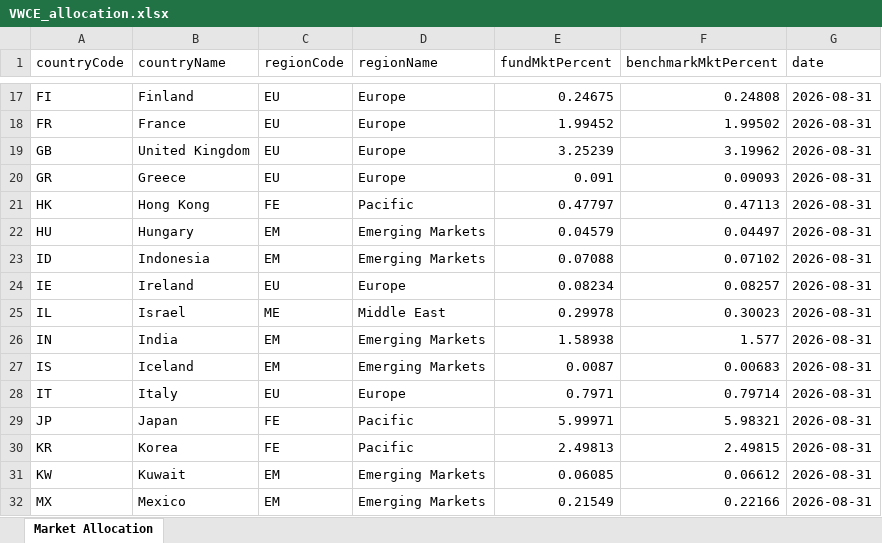
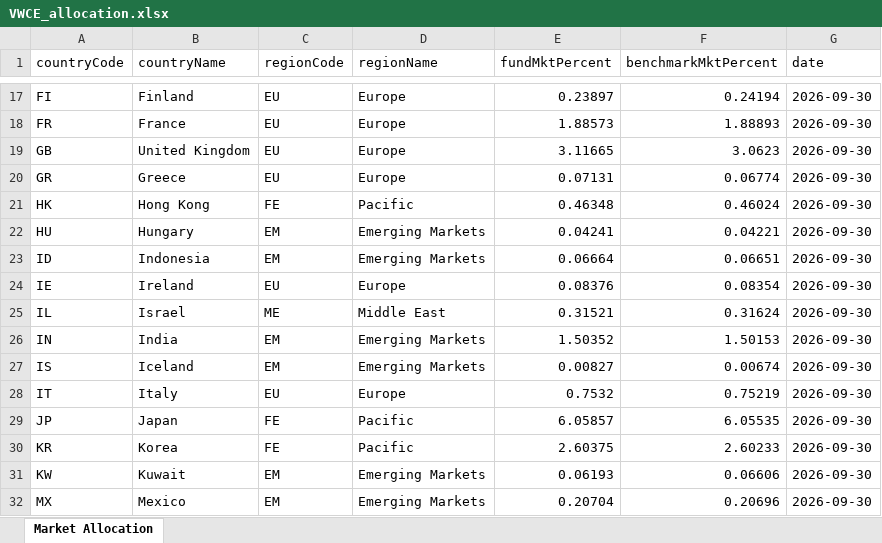
Before and after one commit to Giacomo-trave/portfolio_geographical_approximation, an Excel workbook: portfolio_allocations/VWCE_allocation.xlsx, sheet Market Allocation, drawn as a sheet; only a part is shown, gaps mark what is left out; values as stored, in another font and other column widths than the file's, no borders; the diff covers the shown part only; the diff names each change by its address in the sheet, - before the commit and + after, or states it on an @@ line.

```diff
--- a/portfolio_allocations/VWCE_allocation.xlsx (sheet Market Allocation)
+++ b/portfolio_allocations/VWCE_allocation.xlsx (sheet Market Allocation)
-E17 (fundMktPercent): 0.24675
+E17 (fundMktPercent): 0.23897
-F17 (benchmarkMktPercent): 0.24808
+F17 (benchmarkMktPercent): 0.24194
-G17:G32 (date): 2026-08-31
+G17:G32 (date): 2026-09-30
-E18 (fundMktPercent): 1.99452
+E18 (fundMktPercent): 1.88573
-F18 (benchmarkMktPercent): 1.99502
+F18 (benchmarkMktPercent): 1.88893
-E19 (fundMktPercent): 3.25239
+E19 (fundMktPercent): 3.11665
-F19 (benchmarkMktPercent): 3.19962
+F19 (benchmarkMktPercent): 3.0623
-E20 (fundMktPercent): 0.091
+E20 (fundMktPercent): 0.07131
-F20 (benchmarkMktPercent): 0.09093
+F20 (benchmarkMktPercent): 0.06774
-E21 (fundMktPercent): 0.47797
+E21 (fundMktPercent): 0.46348
-F21 (benchmarkMktPercent): 0.47113
+F21 (benchmarkMktPercent): 0.46024
-E22 (fundMktPercent): 0.04579
+E22 (fundMktPercent): 0.04241
-F22 (benchmarkMktPercent): 0.04497
+F22 (benchmarkMktPercent): 0.04221
-E23 (fundMktPercent): 0.07088
+E23 (fundMktPercent): 0.06664
-F23 (benchmarkMktPercent): 0.07102
+F23 (benchmarkMktPercent): 0.06651
-E24 (fundMktPercent): 0.08234
+E24 (fundMktPercent): 0.08376
-F24 (benchmarkMktPercent): 0.08257
+F24 (benchmarkMktPercent): 0.08354
-E25 (fundMktPercent): 0.29978
+E25 (fundMktPercent): 0.31521
-F25 (benchmarkMktPercent): 0.30023
+F25 (benchmarkMktPercent): 0.31624
-E26 (fundMktPercent): 1.58938
+E26 (fundMktPercent): 1.50352
-F26 (benchmarkMktPercent): 1.577
+F26 (benchmarkMktPercent): 1.50153
-E27 (fundMktPercent): 0.0087
+E27 (fundMktPercent): 0.00827
-F27 (benchmarkMktPercent): 0.00683
+F27 (benchmarkMktPercent): 0.00674
-E28 (fundMktPercent): 0.7971
+E28 (fundMktPercent): 0.7532
-F28 (benchmarkMktPercent): 0.79714
+F28 (benchmarkMktPercent): 0.75219
-E29 (fundMktPercent): 5.99971
+E29 (fundMktPercent): 6.05857
-F29 (benchmarkMktPercent): 5.98321
+F29 (benchmarkMktPercent): 6.05535
-E30 (fundMktPercent): 2.49813
+E30 (fundMktPercent): 2.60375
-F30 (benchmarkMktPercent): 2.49815
+F30 (benchmarkMktPercent): 2.60233
-E31 (fundMktPercent): 0.06085
+E31 (fundMktPercent): 0.06193
-F31 (benchmarkMktPercent): 0.06612
+F31 (benchmarkMktPercent): 0.06606
-E32 (fundMktPercent): 0.21549
+E32 (fundMktPercent): 0.20704
-F32 (benchmarkMktPercent): 0.22166
+F32 (benchmarkMktPercent): 0.20696
```
Also changed, not shown: 1 added row and 99 edited cells elsewhere in this sheet, portfolio_allocations/XMME_allocation.xlsx.
